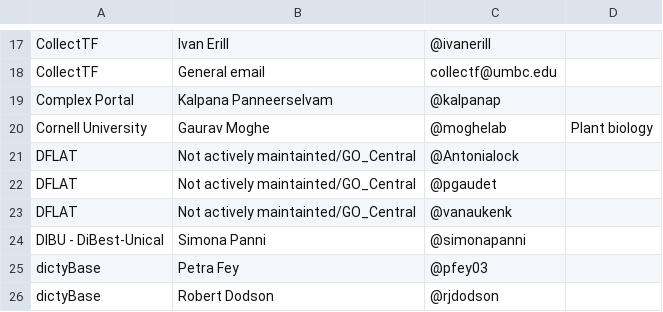
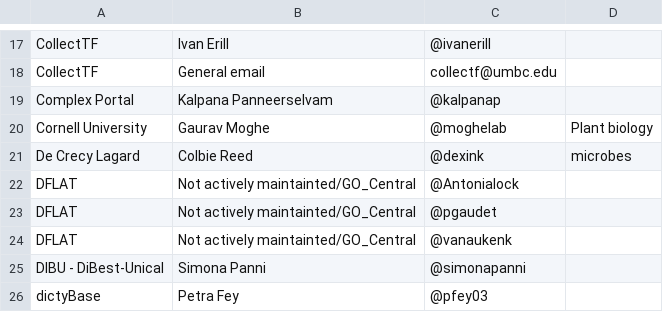
Before and after one commit to geneontology/go-site, a CSV file: metadata/group-contacts.csv, drawn as a sheet; only a part is shown, gaps mark what is left out; the shorter side is filled out with more unchanged rows; the diff names each change by its address in the sheet, - before the commit and + after, or states it on an @@ line.

Commit message:
Update group-contacts.csv

```diff
--- a/metadata/group-contacts.csv
+++ b/metadata/group-contacts.csv
+row 21: De Crecy Lagard | Colbie Reed | @dexink | microbes
```
